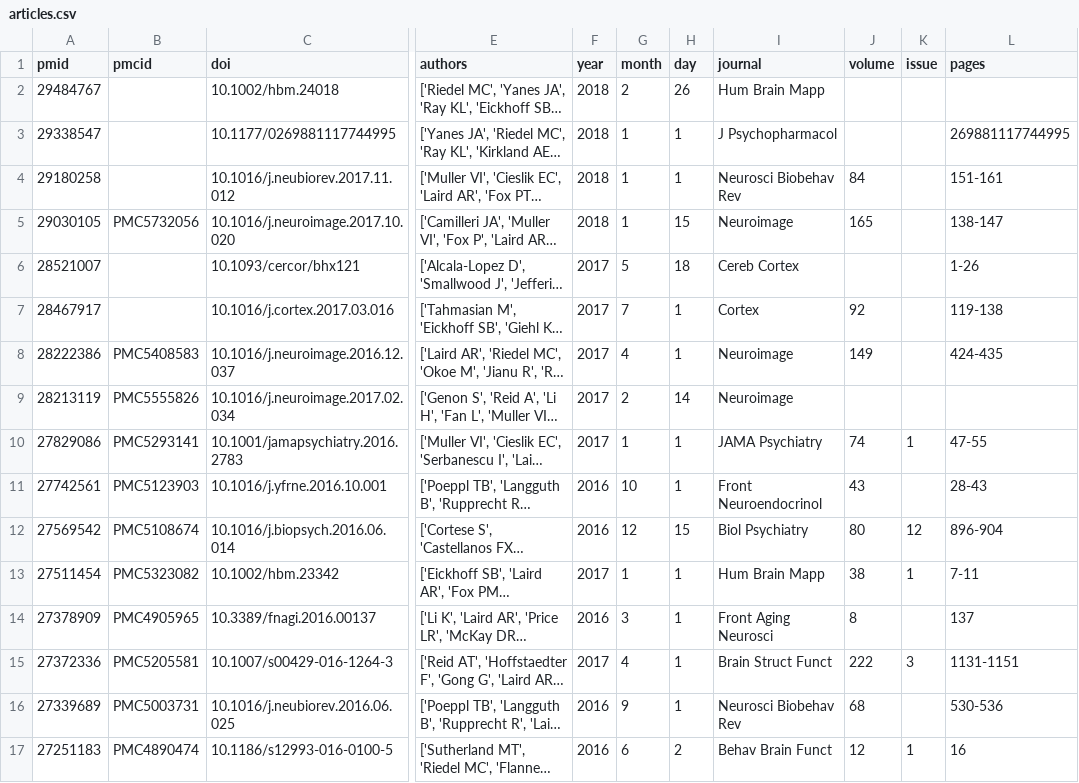
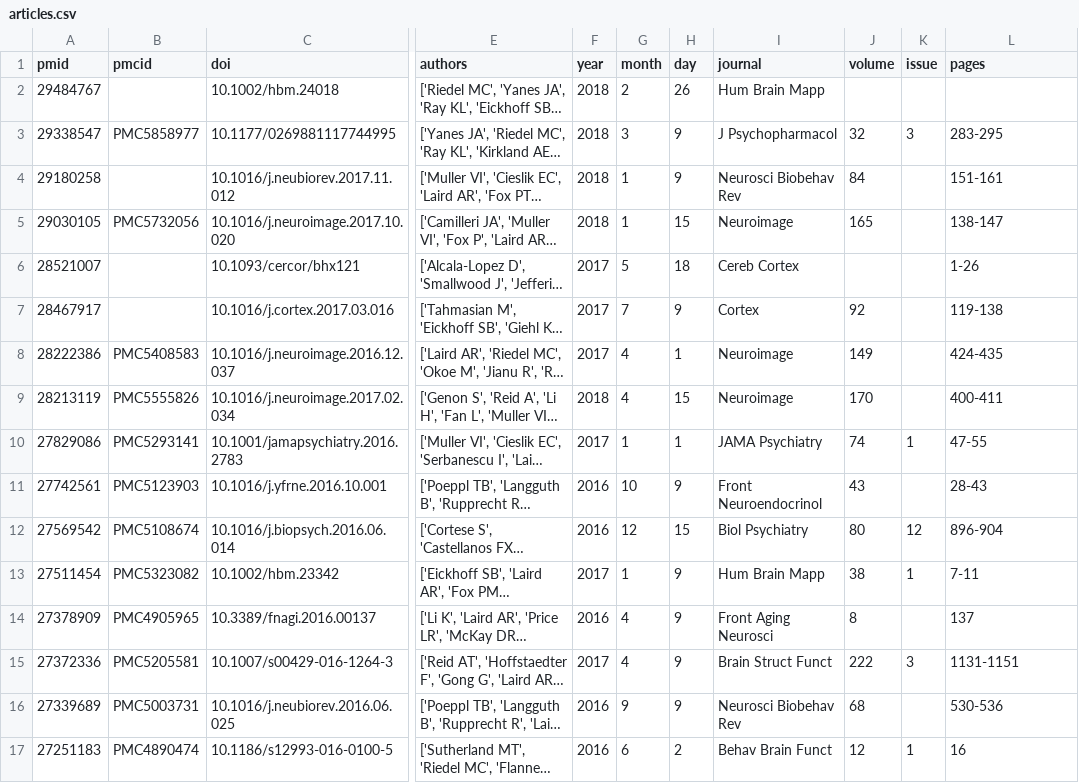
Before and after one commit to NBCLab/NBCLab.github.io, a CSV file: articles.csv, drawn as a sheet; only a part is shown, gaps mark what is left out; long unchanged cells end in …; the diff covers the shown part only; the diff names each change by its address in the sheet, - before the commit and + after, or states it on an @@ line.

```diff
--- a/articles.csv
+++ b/articles.csv
-B3 (pmcid): (empty)
+B3 (pmcid): PMC5858977
-G3 (month): 1
+G3 (month): 3
-H3:H4 (day): 1
+H3:H4 (day): 9
-J3 (volume): (empty)
+J3 (volume): 32
-K3 (issue): (empty)
+K3 (issue): 3
-L3 (pages): 269881117744995
+L3 (pages): 283-295
-H7 (day): 1
+H7 (day): 9
-F9 (year): 2017
+F9 (year): 2018
-G9 (month): 2
+G9 (month): 4
-H9 (day): 14
+H9 (day): 15
-J9 (volume): (empty)
+J9 (volume): 170
-L9 (pages): (empty)
+L9 (pages): 400-411
-H11 (day): 1
+H11 (day): 9
-H13:H16 (day): 1
+H13:H16 (day): 9
-G14 (month): 3
+G14 (month): 4
```
Also changed, not shown: 1 added row and 82 edited cells elsewhere in this file, 5 other files.
